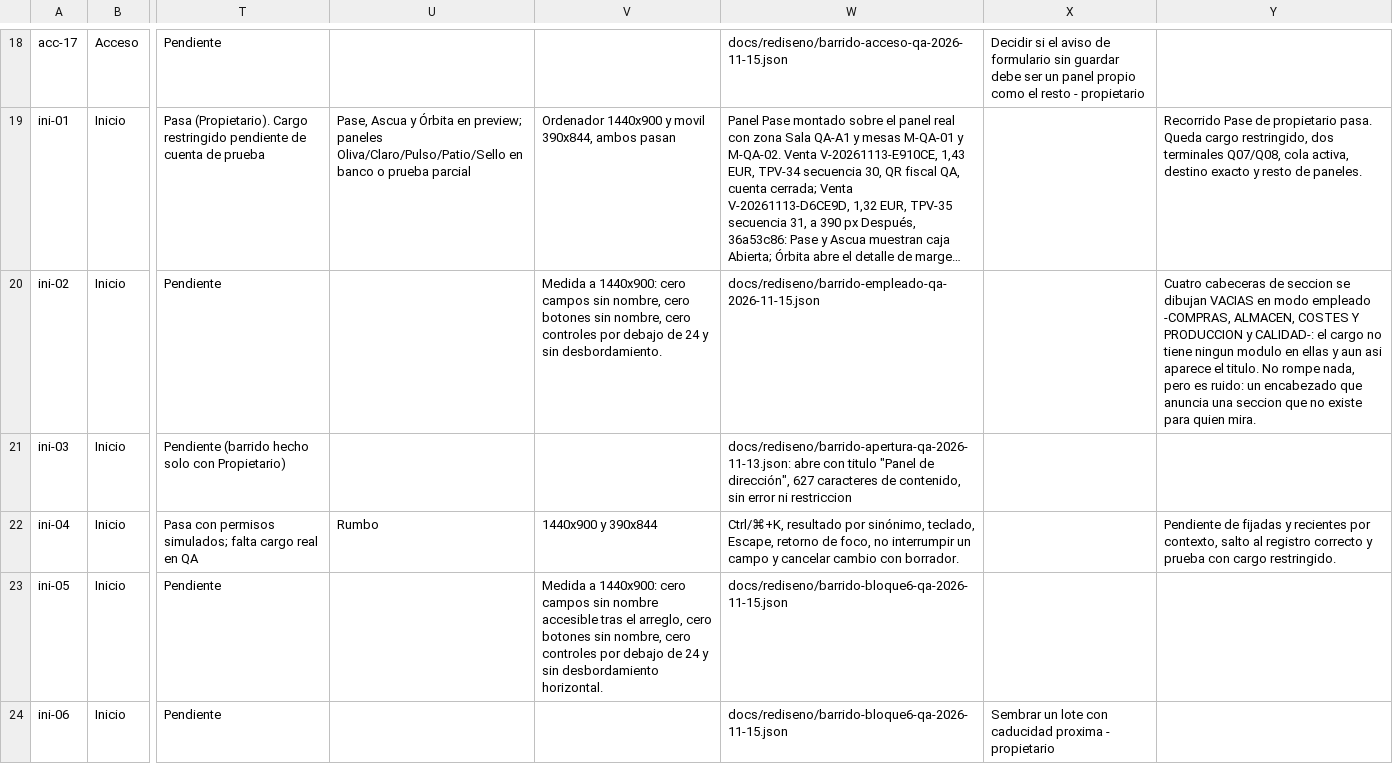
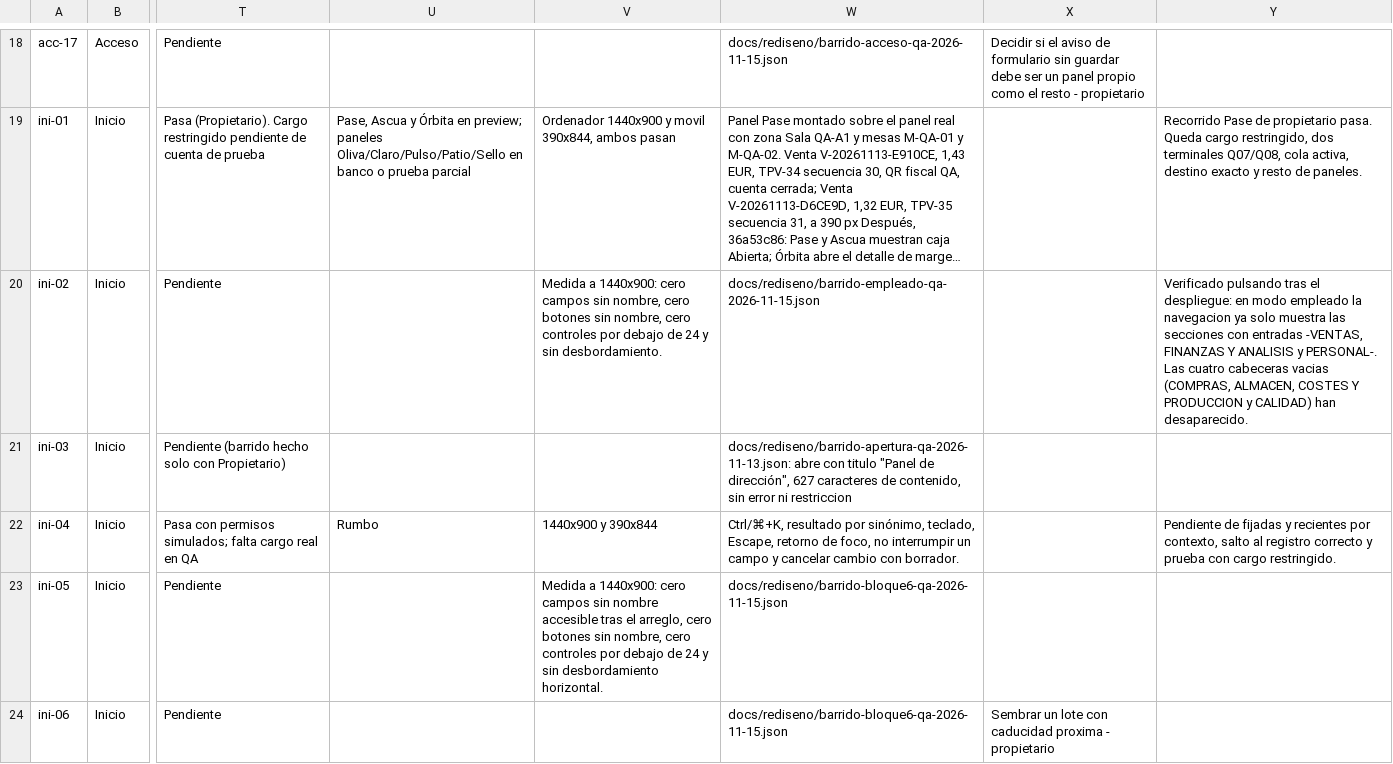
Before and after one commit to Plopezm1990/Almacen, a CSV file: docs/rediseno/MATRIZ-IMPLANTACION-QA.csv, drawn as a sheet; only a part is shown, gaps mark what is left out; long unchanged cells end in …; the diff names each change by its address in the sheet, - before the commit and + after, or states it on an @@ line.

```diff
--- a/docs/rediseno/MATRIZ-IMPLANTACION-QA.csv
+++ b/docs/rediseno/MATRIZ-IMPLANTACION-QA.csv
-Y20: Cuatro cabeceras de seccion se dibujan VACIAS en modo empleado -COMPRAS, ALMACEN, COSTES Y PRODUCCION y CALIDAD-: el cargo no tiene ningun modulo en ellas y aun asi aparece el titulo. No rompe nada, pero es ruido: un encabezado que anuncia una seccion que no existe para quien mira.
+Y20: Verificado pulsando tras el despliegue: en modo empleado la navegacion ya solo muestra las secciones con entradas -VENTAS, FINANZAS Y ANALISIS y PERSONAL-. Las cuatro cabeceras vacias (COMPRAS, ALMACEN, COSTES Y PRODUCCION y CALIDAD) han desaparecido.
```
Also changed, not shown: 1 other file.
